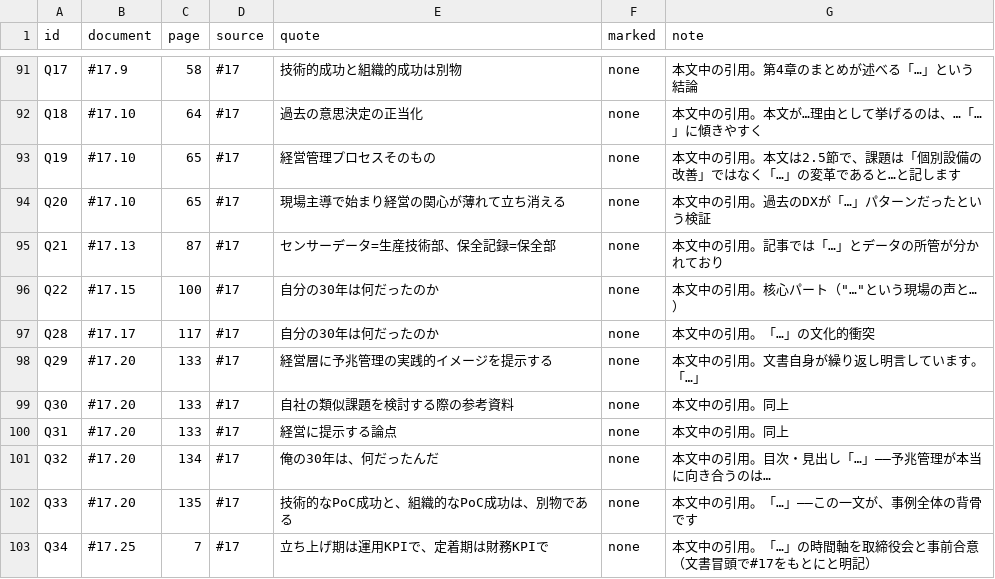
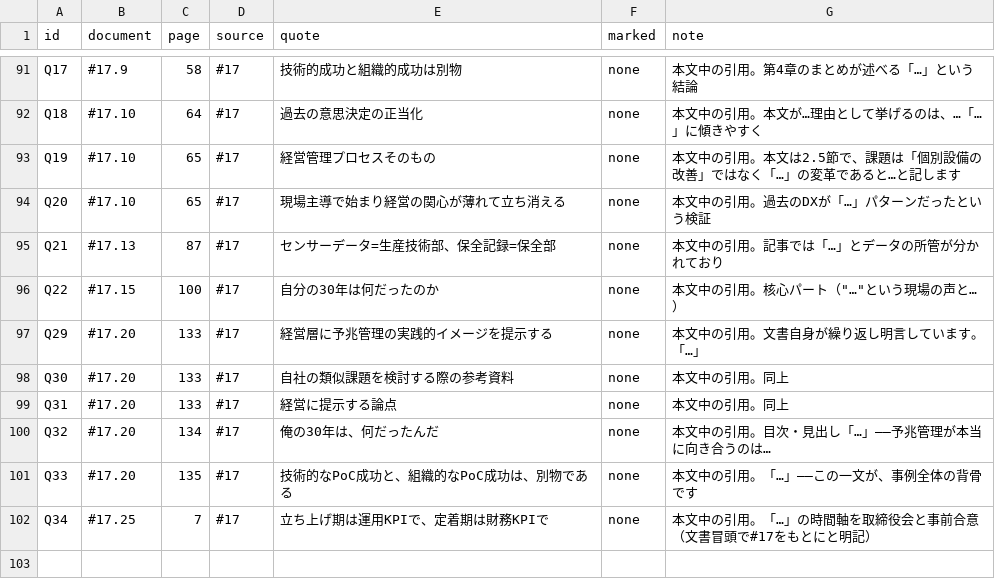
Before and after one commit to ayako-iuchi/phm-case-kit, a TSV file: register/quotes_hcs17.tsv, drawn as a sheet; only a part is shown, gaps mark what is left out.

```diff
--- a/register/quotes_hcs17.tsv
+++ b/register/quotes_hcs17.tsv
@@ -96,3 +96,2 @@ Q21	#17.13	87	#17	センサーデータ=生産技術部、保全記録=保全部
 Q22	#17.15	100	#17	自分の30年は何だったのか	none	本文中の引用。核心パート（"…"という現場の声と…）
-Q28	#17.17	117	#17	自分の30年は何だったのか	none	本文中の引用。「…」の文化的衝突
 Q29	#17.20	133	#17	経営層に予兆管理の実践的イメージを提示する	none	本文中の引用。文書自身が繰り返し明言しています。「…」
```
Also changed, not shown: 7 other files.
